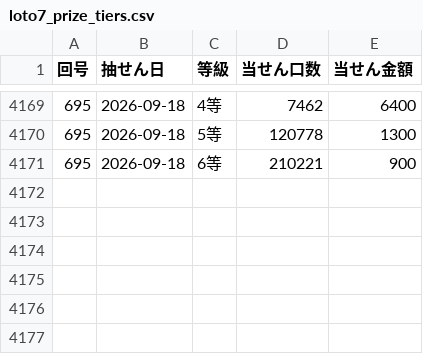
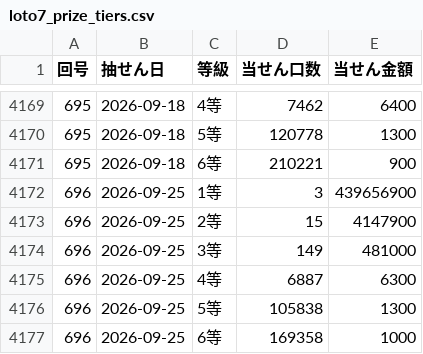
Before and after one commit to wakanaaargajagk633674/lotoloto, a CSV file: data/analysis/loto7_prize_tiers.csv, drawn as a sheet; only a part is shown, gaps mark what is left out.

```diff
--- a/data/analysis/loto7_prize_tiers.csv
+++ b/data/analysis/loto7_prize_tiers.csv
@@ -4171 +4171,7 @@
 "695","2026-09-18","6等","210221","900"
+"696","2026-09-25","1等","3","439656900"
+"696","2026-09-25","2等","15","4147900"
+"696","2026-09-25","3等","149","481000"
+"696","2026-09-25","4等","6887","6300"
+"696","2026-09-25","5等","105838","1300"
+"696","2026-09-25","6等","169358","1000"
```
Also changed, not shown: data/analysis/loto7_draws_japanese.csv, data/processed/loto7_draws.csv, 25 other files.
